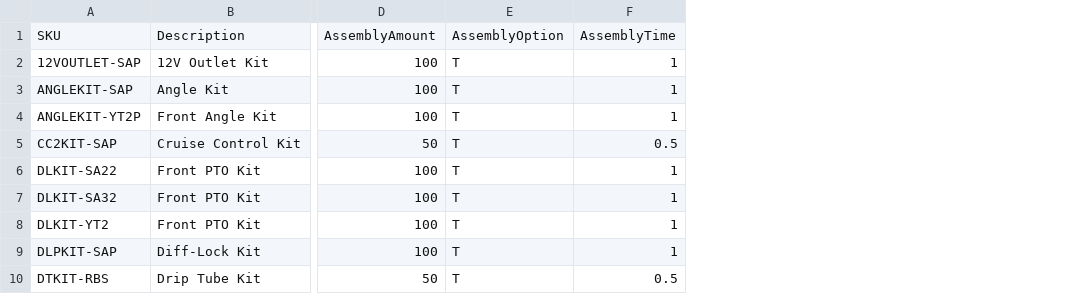
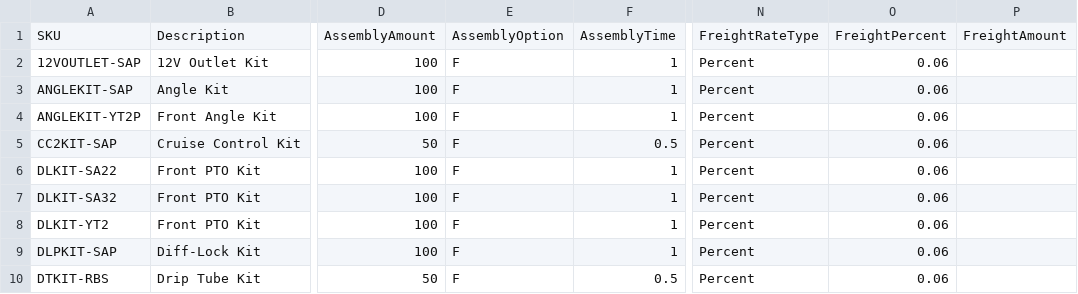
Before and after one commit to WestEndPower/yanmar-equipment-configurator, a CSV file: data/accessories.csv, drawn as a sheet; only a part is shown, gaps mark what is left out; removed rows and columns are numbered as before the commit, all else as after; the diff names each change by its address in the sheet, - before the commit and + after, or states it on an @@ line.

```diff
--- a/data/accessories.csv
+++ b/data/accessories.csv
-column E, rows 1-10: AssemblyOption | T | T | T | T | T | T | T | T | T
+column E, rows 1-10: AssemblyOption | F | F | F | F | F | F | F | F | F
+column N, rows 1-10: FreightRateType | Percent | Percent | Percent | Percent | Percent | Percent | Percent | Percent | Percent
+column O, rows 1-10: FreightPercent | 0.06 | 0.06 | 0.06 | 0.06 | 0.06 | 0.06 | 0.06 | 0.06 | 0.06
+column P, row 1: FreightAmount
```
Also changed, not shown: data/attachment-compatibility.csv, data/attachments.csv, 4 other files.
